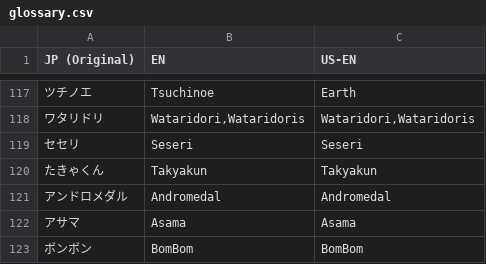
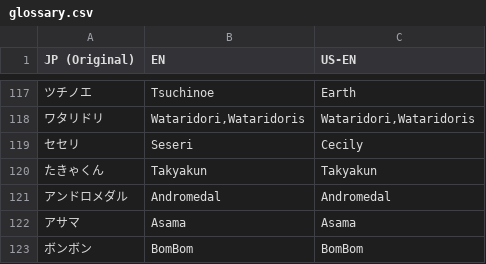
Before and after one commit to Medabots/medarot3, a CSV file: scripts/res/glossary.csv, drawn as a sheet; only a part is shown, gaps mark what is left out.

```diff
--- a/scripts/res/glossary.csv
+++ b/scripts/res/glossary.csv
@@ -118,3 +118,3 @@
 ワタリドリ,"Wataridori,Wataridoris","Wataridori,Wataridoris"
-セセリ,Seseri,Seseri
+セセリ,Seseri,Cecily
 たきゃくん,Takyakun,Takyakun
```
Also changed, not shown: 1 other file.
